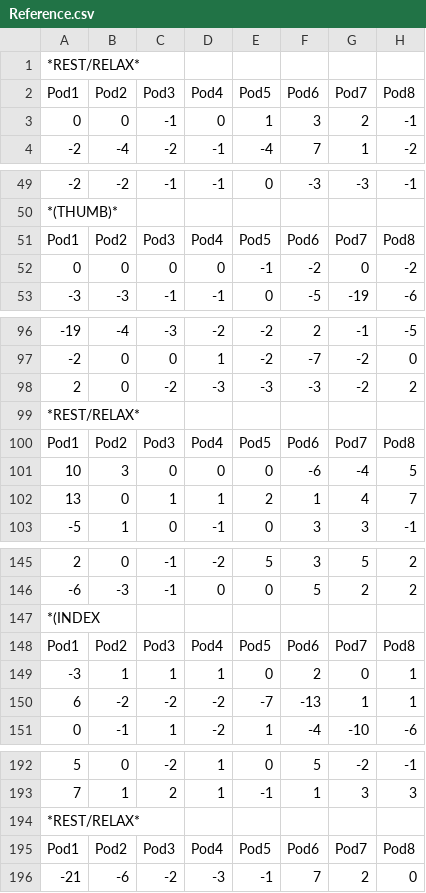
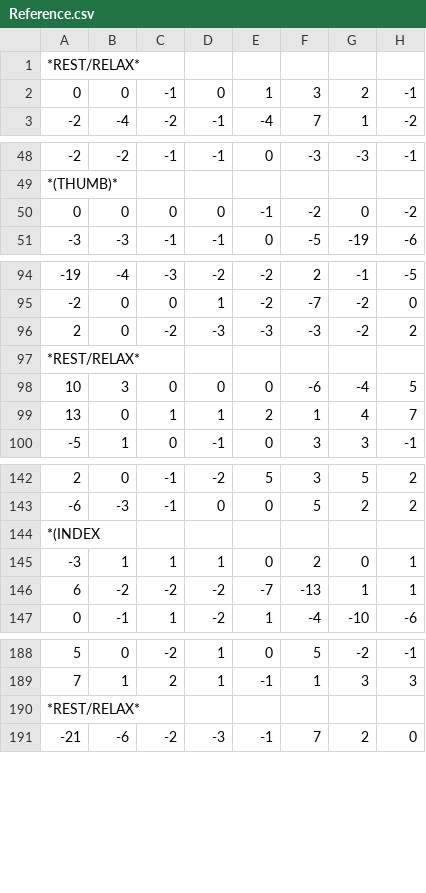
Before and after one commit to corysmart/Terminator-Arm-V2, a CSV file: Reference.csv, drawn as a sheet; only a part is shown, gaps mark what is left out; the diff covers the shown part only; the diff names each change by its address in the sheet, - before the commit and + after, or states it on an @@ line.

Commit message:
Update Reference.csv

```diff
--- a/Reference.csv
+++ b/Reference.csv
-row 2: Pod1 | Pod2 | Pod3 | Pod4 | Pod5 | Pod6 | Pod7 | Pod8
-row 51: Pod1 | Pod2 | Pod3 | Pod4 | Pod5 | Pod6 | Pod7 | Pod8
-row 100: Pod1 | Pod2 | Pod3 | Pod4 | Pod5 | Pod6 | Pod7 | Pod8
-row 148: Pod1 | Pod2 | Pod3 | Pod4 | Pod5 | Pod6 | Pod7 | Pod8
-row 195: Pod1 | Pod2 | Pod3 | Pod4 | Pod5 | Pod6 | Pod7 | Pod8
```
Also changed, not shown: 7 removed rows elsewhere in this file.
